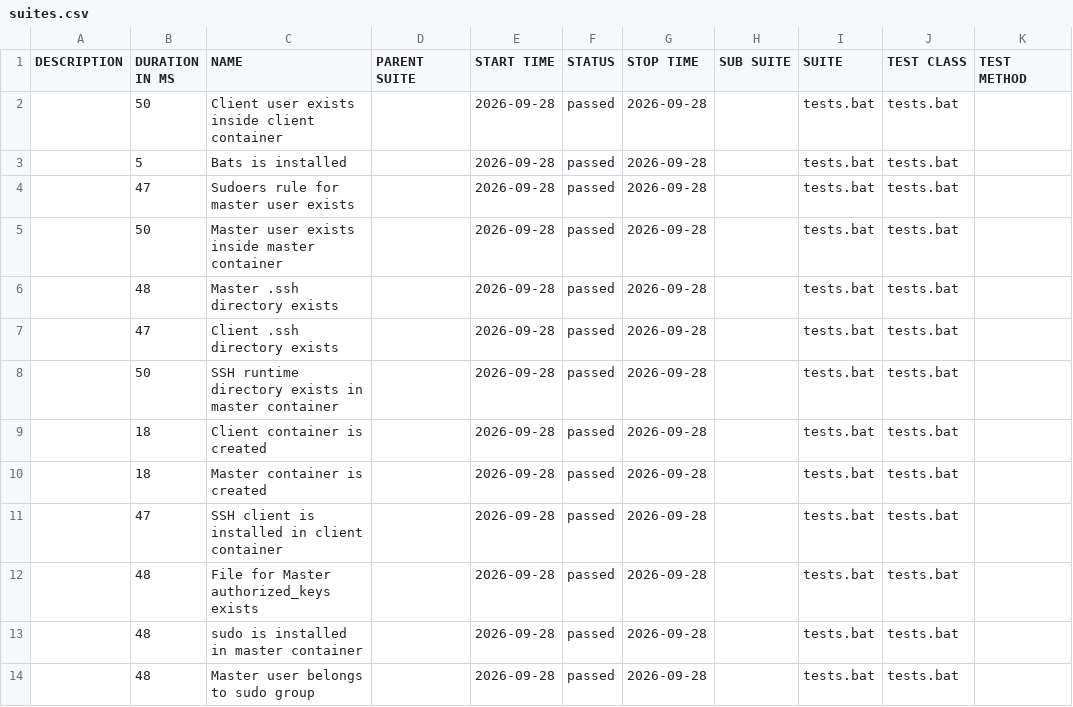
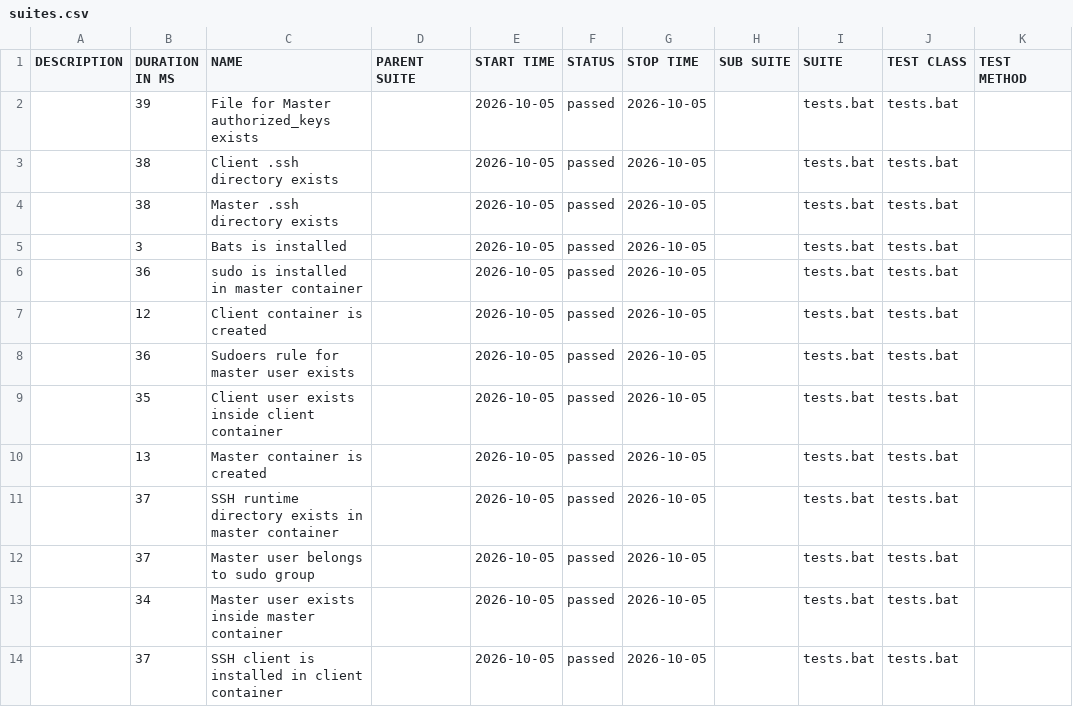
Before and after one commit to marjuro28/test-open, a CSV file: data/suites.csv, drawn as a sheet.

```diff
--- a/data/suites.csv
+++ b/data/suites.csv
@@ -1,14 +1,14 @@
 "DESCRIPTION","DURATION IN MS","NAME","PARENT SUITE","START TIME","STATUS","STOP TIME","SUB SUITE","SUITE","TEST CLASS","TEST METHOD"
-"","50","Client user exists inside client container","","2026-09-28","passed","2026-09-28","","tests.bat","tests.bat",""
-"","5","Bats is installed","","2026-09-28","passed","2026-09-28","","tests.bat","tests.bat",""
-"","47","Sudoers rule for master user exists","","2026-09-28","passed","2026-09-28","","tests.bat","tests.bat",""
-"","50","Master user exists inside master container","","2026-09-28","passed","2026-09-28","","tests.bat","tests.bat",""
-"","48","Master .ssh directory exists","","2026-09-28","passed","2026-09-28","","tests.bat","tests.bat",""
-"","47","Client .ssh directory exists","","2026-09-28","passed","2026-09-28","","tests.bat","tests.bat",""
-"","50","SSH runtime directory exists in master container","","2026-09-28","passed","2026-09-28","","tests.bat","tests.bat",""
-"","18","Client container is created","","2026-09-28","passed","2026-09-28","","tests.bat","tests.bat",""
-"","18","Master container is created","","2026-09-28","passed","2026-09-28","","tests.bat","tests.bat",""
-"","47","SSH client is installed in client container","","2026-09-28","passed","2026-09-28","","tests.bat","tests.bat",""
-"","48","File for Master authorized_keys exists","","2026-09-28","passed","2026-09-28","","tests.bat","tests.bat",""
-"","48","sudo is installed in master container","","2026-09-28","passed","2026-09-28","","tests.bat","tests.bat",""
-"","48","Master user belongs to sudo group","","2026-09-28","passed","2026-09-28","","tests.bat","tests.bat",""
+"","39","File for Master authorized_keys exists","","2026-10-05","passed","2026-10-05","","tests.bat","tests.bat",""
+"","38","Client .ssh directory exists","","2026-10-05","passed","2026-10-05","","tests.bat","tests.bat",""
+"","38","Master .ssh directory exists","","2026-10-05","passed","2026-10-05","","tests.bat","tests.bat",""
+"","3","Bats is installed","","2026-10-05","passed","2026-10-05","","tests.bat","tests.bat",""
+"","36","sudo is installed in master container","","2026-10-05","passed","2026-10-05","","tests.bat","tests.bat",""
+"","12","Client container is created","","2026-10-05","passed","2026-10-05","","tests.bat","tests.bat",""
+"","36","Sudoers rule for master user exists","","2026-10-05","passed","2026-10-05","","tests.bat","tests.bat",""
+"","35","Client user exists inside client container","","2026-10-05","passed","2026-10-05","","tests.bat","tests.bat",""
+"","13","Master container is created","","2026-10-05","passed","2026-10-05","","tests.bat","tests.bat",""
+"","37","SSH runtime directory exists in master container","","2026-10-05","passed","2026-10-05","","tests.bat","tests.bat",""
+"","37","Master user belongs to sudo group","","2026-10-05","passed","2026-10-05","","tests.bat","tests.bat",""
+"","34","Master user exists inside master container","","2026-10-05","passed","2026-10-05","","tests.bat","tests.bat",""
+"","37","SSH client is installed in client container","","2026-10-05","passed","2026-10-05","","tests.bat","tests.bat",""
```
Also changed, not shown: 40 other files.
